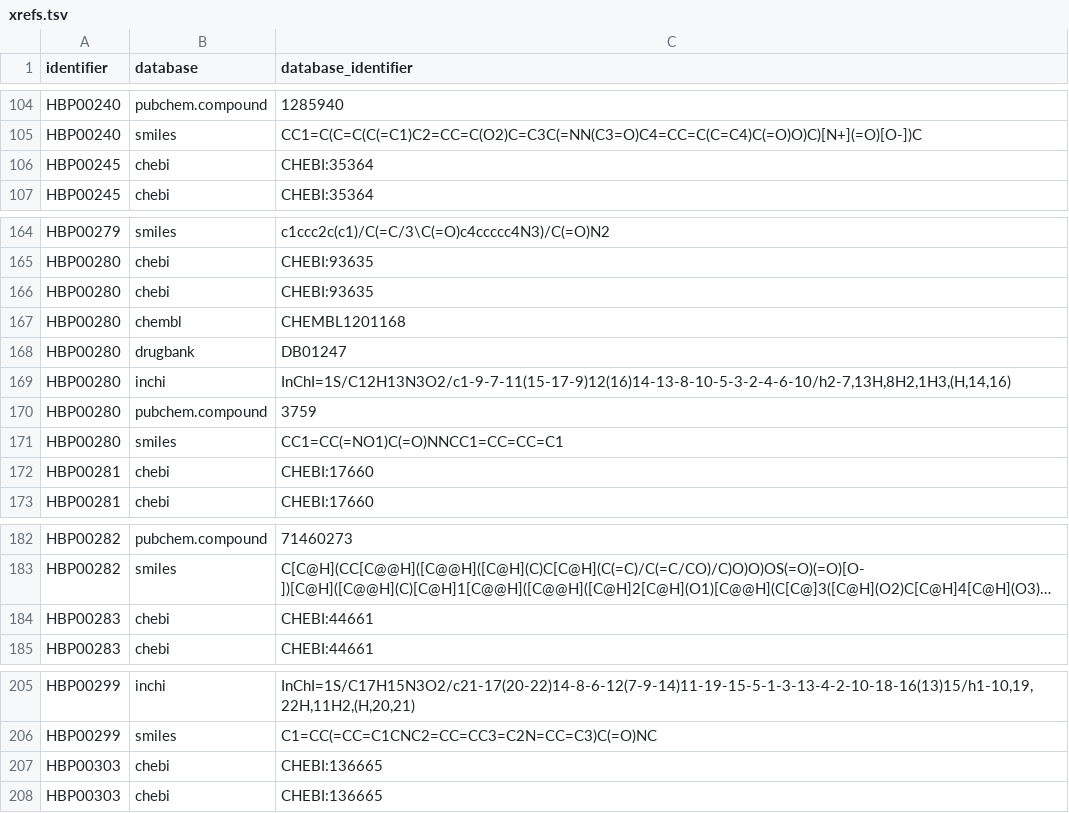
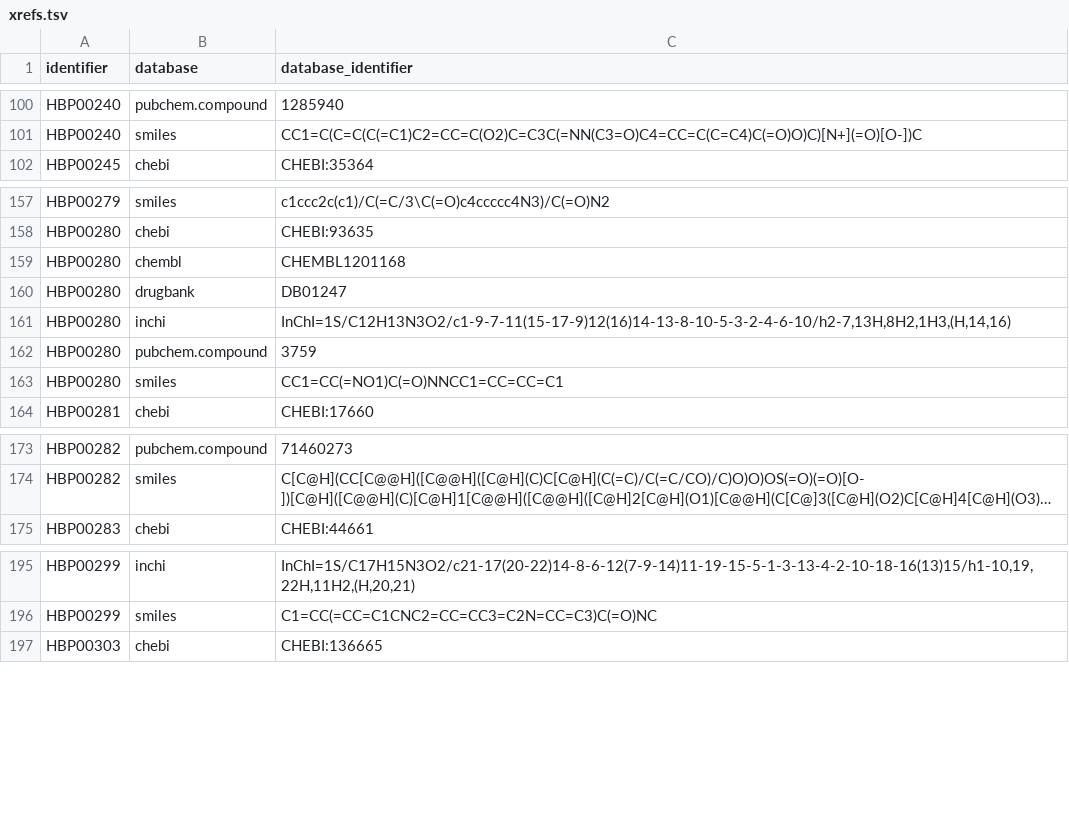
Before and after one commit to pharmacome/conso, a TSV file: xrefs.tsv, drawn as a sheet; only a part is shown, gaps mark what is left out; long unchanged cells end in …; the diff covers the shown part only; the diff names each change by its address in the sheet, - before the commit and + after, or states it on an @@ line.

```diff
--- a/xrefs.tsv
+++ b/xrefs.tsv
-row 106: HBP00245 | chebi | CHEBI:35364
-row 166: HBP00280 | chebi | CHEBI:93635
-row 172: HBP00281 | chebi | CHEBI:17660
-row 184: HBP00283 | chebi | CHEBI:44661
-row 207: HBP00303 | chebi | CHEBI:136665
```
Also changed, not shown: 6 removed rows elsewhere in this file, 1 other file.
